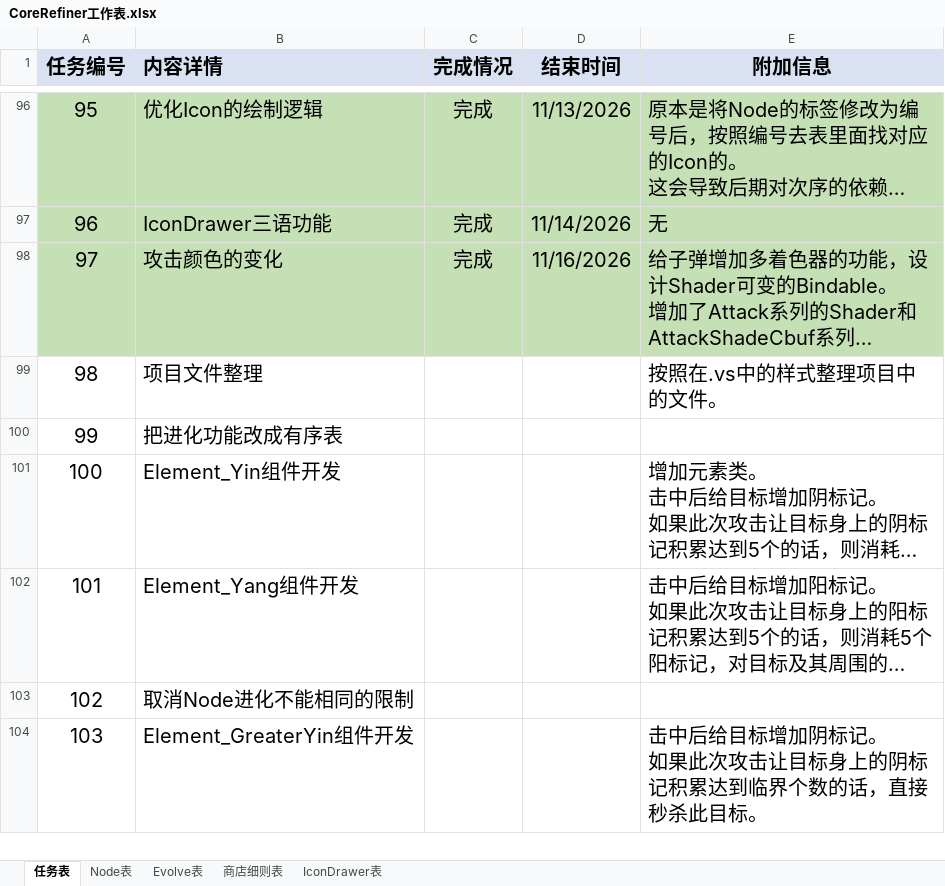
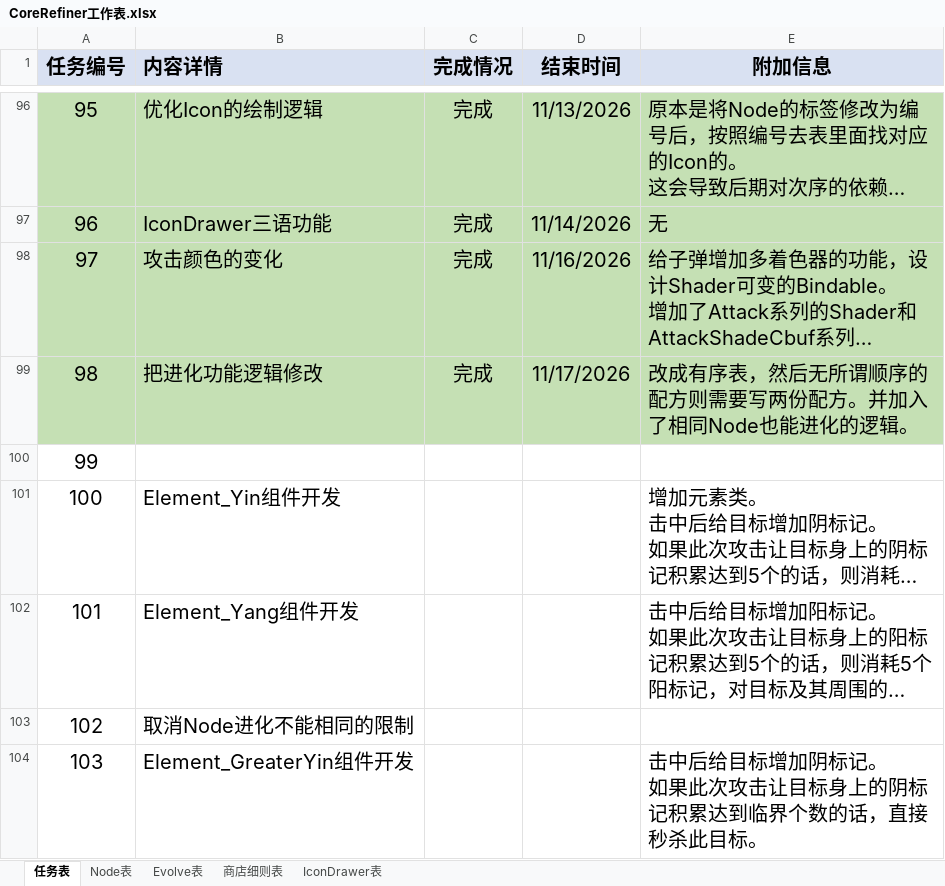
Before and after one commit to MrMedius/CoreRefiner, an Excel workbook: CoreRefiner工作表.xlsx, sheet 任务表, drawn as a sheet; only a part is shown, gaps mark what is left out; long unchanged cells end in …; values as stored, in another font and other column widths than the file's, no borders; the diff names each change by its address in the sheet, - before the commit and + after, or states it on an @@ line.

```diff
--- a/CoreRefiner工作表.xlsx (sheet 任务表)
+++ b/CoreRefiner工作表.xlsx (sheet 任务表)
-A99:E99 fill: none
+A99:E99 fill: #C5E0B4
-B99 (内容详情): 项目文件整理
+B99 (内容详情): 把进化功能逻辑修改
-C99 (完成情况): (empty)
+C99 (完成情况): 完成
-D99 (结束时间): (empty)
+D99 (结束时间): 11/17/2026
-E99 (附加信息): 按照在.vs中的样式整理项目中的文件。
+E99 (附加信息): 改成有序表，然后无所谓顺序的配方则需要写两份配方。并加入了相同Node也能进化的逻辑。
-B100 (内容详情): 把进化功能改成有序表
+B100 (内容详情): (empty)
```
Also changed, not shown: 3 other files.
